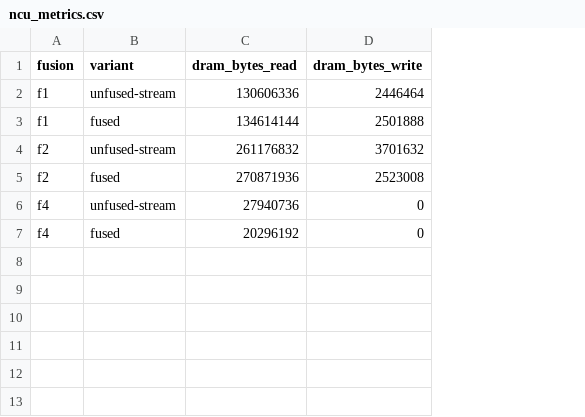
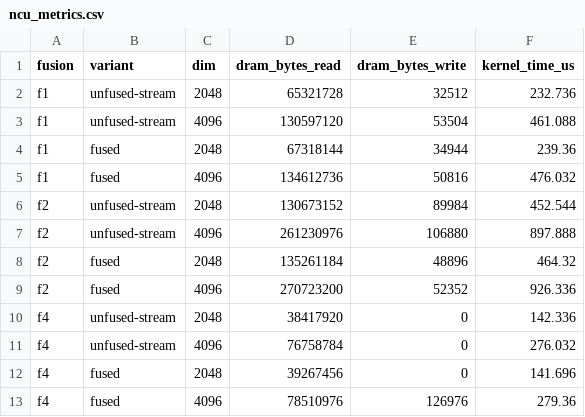
Before and after one commit to animeshsri14/Decodebench, a CSV file: validation/results/l4/ncu_metrics.csv, drawn as a sheet; removed rows and columns are numbered as before the commit, all else as after; the diff names each change by its address in the sheet, - before the commit and + after, or states it on an @@ line.

Commit message:
data(l4): v2 confirmatory run — Overall FAIL
- PASS: 74
- WARN: 0 (warnings never count as passes)
- FAIL: 2
- Overall: FAIL

```diff
--- a/validation/results/l4/ncu_metrics.csv
+++ b/validation/results/l4/ncu_metrics.csv
+column C (dim), row 2: 2048; row 10: 2048; row 12: 2048
+column F (kernel_time_us), row 2: 232.736; row 10: 142.336; row 12: 141.696
-D2 (dram_bytes_read): 130606336
+D2 (dram_bytes_read): 65321728
-E2 (dram_bytes_write): 2446464
+E2 (dram_bytes_write): 32512
-row 3: f1 | fused | 134614144 | 2501888
-row 4: f2 | unfused-stream | 261176832 | 3701632
-row 5: f2 | fused | 270871936 | 2523008
+row 3: f1 | unfused-stream | 4096 | 130597120 | 53504 | 461.088
+row 4: f1 | fused | 2048 | 67318144 | 34944 | 239.36
+row 5: f1 | fused | 4096 | 134612736 | 50816 | 476.032
+row 6: f2 | unfused-stream | 2048 | 130673152 | 89984 | 452.544
+row 7: f2 | unfused-stream | 4096 | 261230976 | 106880 | 897.888
+row 8: f2 | fused | 2048 | 135261184 | 48896 | 464.32
+row 9: f2 | fused | 4096 | 270723200 | 52352 | 926.336
-D10 (dram_bytes_read): 27940736
+D10 (dram_bytes_read): 38417920
+row 11: f4 | unfused-stream | 4096 | 76758784 | 0 | 276.032
-D12 (dram_bytes_read): 20296192
+D12 (dram_bytes_read): 39267456
+row 13: f4 | fused | 4096 | 78510976 | 126976 | 279.36
```
Also changed, not shown: 20 other files.
